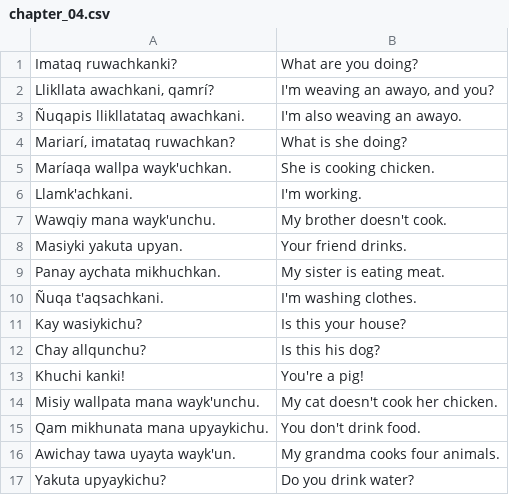
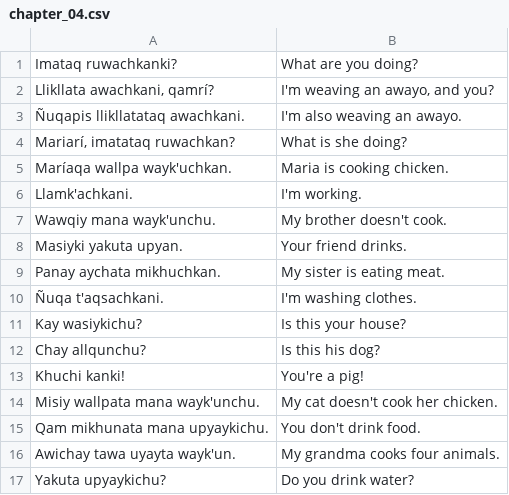
Before and after one commit to RobertEspo/quechua, a CSV file: anki_decks/kawsay_vida/Part I/chapter_04.csv, drawn as a sheet.

```diff
--- a/anki_decks/kawsay_vida/Part I/chapter_04.csv
+++ b/anki_decks/kawsay_vida/Part I/chapter_04.csv
@@ -4,3 +4,3 @@
 "Mariarí, imatataq ruwachkan?",What is she doing?
-Maríaqa wallpa wayk'uchkan.,She is cooking chicken.
+Maríaqa wallpa wayk'uchkan.,Maria is cooking chicken.
 Llamk'achkani.,I'm working.
```
Also changed, not shown: anki_decks/kawsay_vida/Part I/chapter_05-B.csv, anki_decks/kawsay_vida/dictionary.csv, 8 other files.
